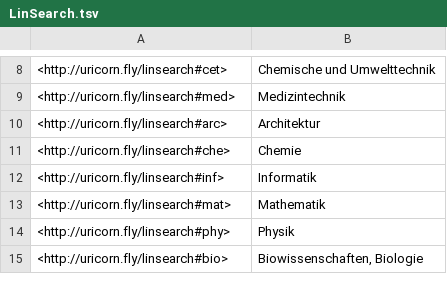
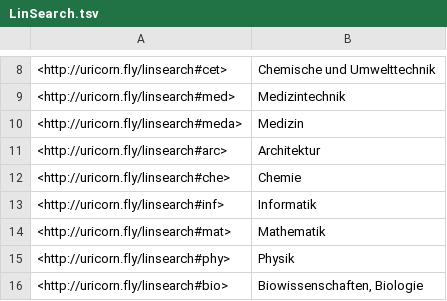
Before and after one commit to TIBHannover/annif_automated_indexing_at_tib, a TSV file: vocab/LinSearch/LinSearch.tsv, drawn as a sheet; only a part is shown, gaps mark what is left out.

Commit message:
Added subject medecin (meda)

```diff
--- a/vocab/LinSearch/LinSearch.tsv
+++ b/vocab/LinSearch/LinSearch.tsv
@@ -9,2 +9,3 @@
 <http://uricorn.fly/linsearch#med>	Medizintechnik
+<http://uricorn.fly/linsearch#meda>	Medizin
 <http://uricorn.fly/linsearch#arc>	Architektur
```
Also changed, not shown: 1 other file.
